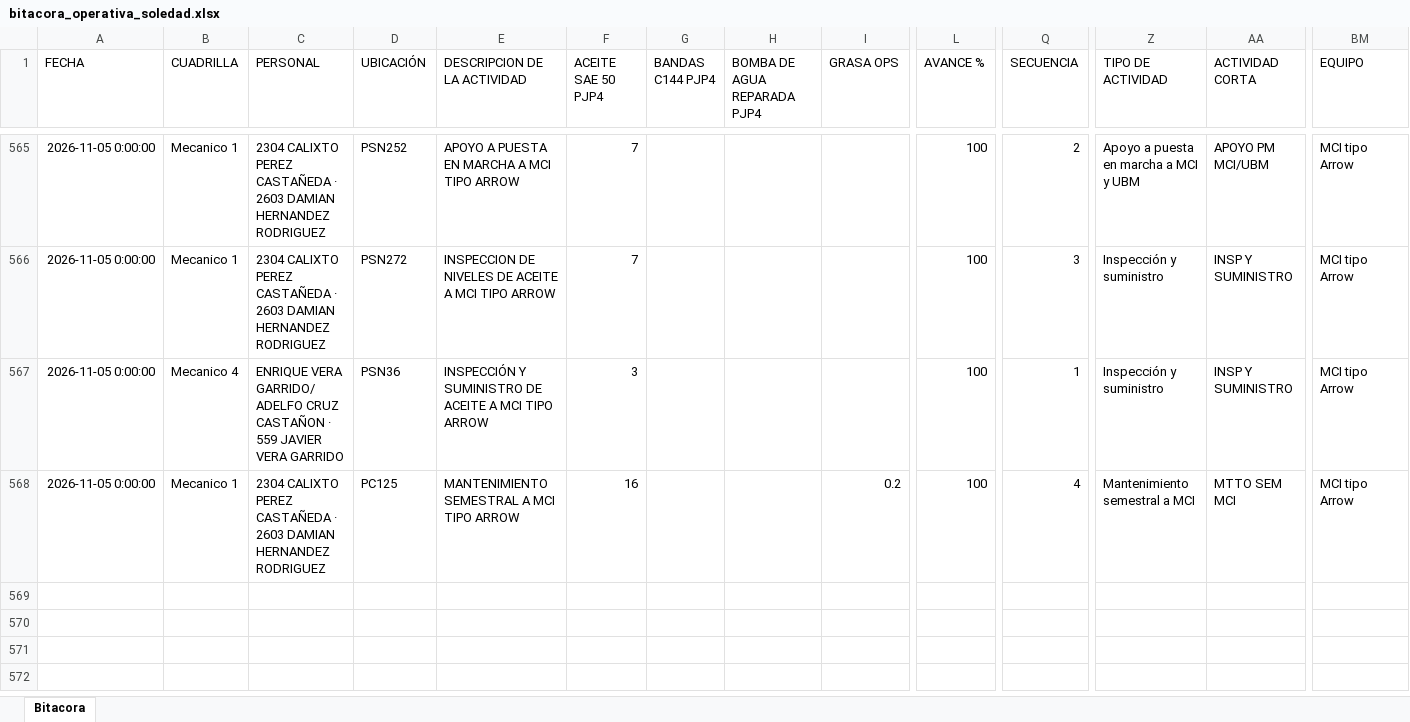
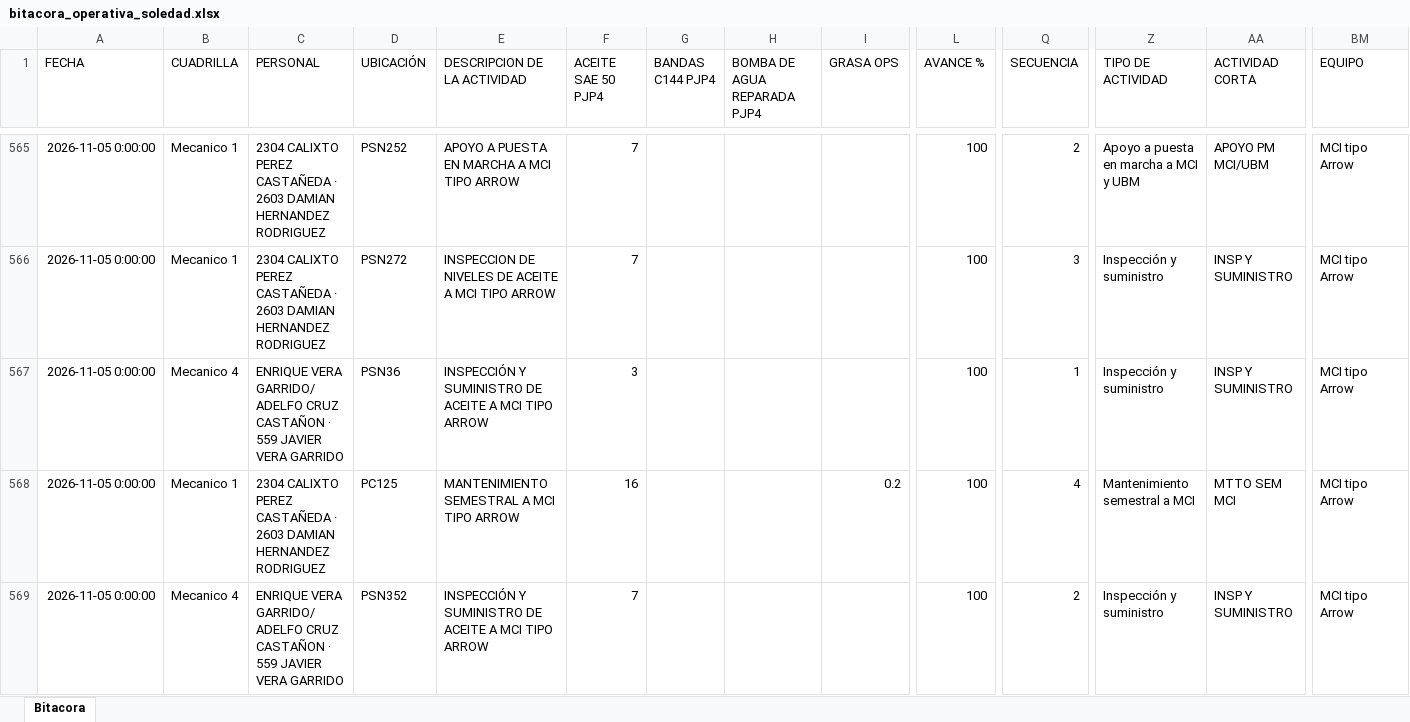
Before and after one commit to Hectorisaac-cloud/soledad-app, an Excel workbook: database/bitacora_operativa_soledad.xlsx, sheet Bitacora, drawn as a sheet; only a part is shown, gaps mark what is left out; values as stored, in another font and other column widths than the file's, no borders; rows hold the shown columns only; the diff names each change by its address in the sheet, - before the commit and + after, or states it on an @@ line.

Commit message:
Respaldo operativo Soledad
Registro de actividad en bitácora. Registros: 568.

```diff
--- a/database/bitacora_operativa_soledad.xlsx (sheet Bitacora)
+++ b/database/bitacora_operativa_soledad.xlsx (sheet Bitacora)
+row 569: 2026-11-05 0:00:00 | Mecanico 4 | ENRIQUE VERA GARRIDO/ ADELFO CRUZ CASTAÑON · 559 JAVIER VERA GARRIDO | PSN352 | INSPECCIÓN Y SUMINISTRO DE ACEITE A MCI TIPO ARROW | 7 |  |  |  | 100 | 2 | Inspección y suministro | INSP Y SUMINISTRO | MCI tipo Arrow
```
Also changed, not shown: 1 other file.
